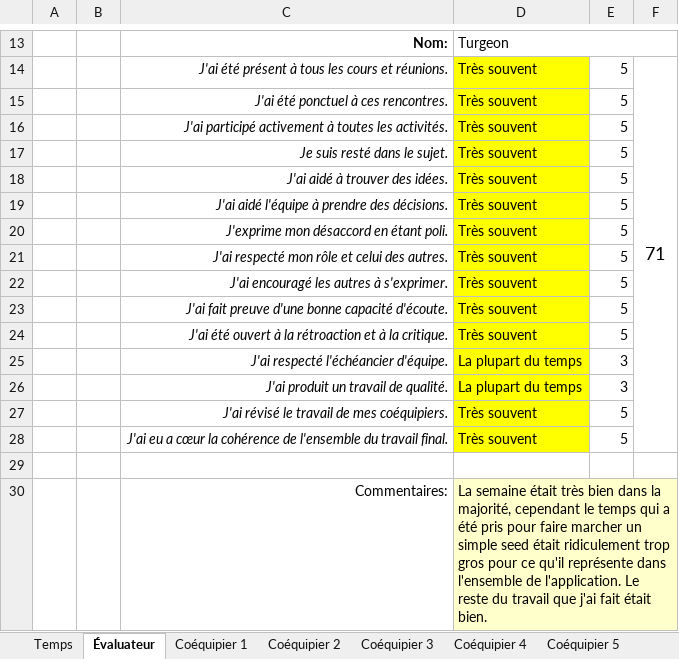
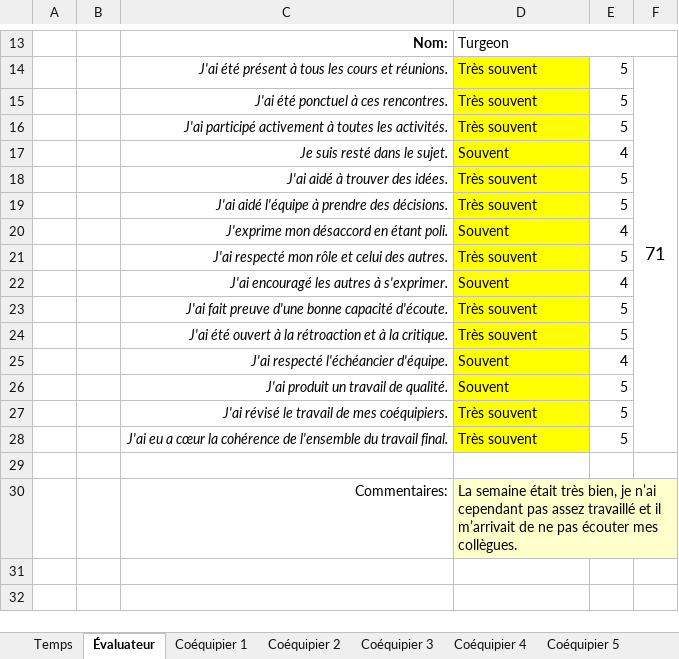
Before and after one commit to MainKarl/Rooftop, an Excel workbook: FichesTemps/VictorTurgeon-04.xlsx, sheet Évaluateur, drawn as a sheet; only a part is shown, gaps mark what is left out; values as stored, in another font and other column widths than the file's, no borders; charts and pictures and conditional formats not drawn; the diff names each change by its address in the sheet, - before the commit and + after, or states it on an @@ line.

Commit message:
temps

```diff
--- a/FichesTemps/VictorTurgeon-04.xlsx (sheet Évaluateur)
+++ b/FichesTemps/VictorTurgeon-04.xlsx (sheet Évaluateur)
-D17: Très souvent
+D17: Souvent
-E17: 5
+E17: 4
-D20: Très souvent
+D20: Souvent
-E20: 5
+E20: 4
-D22: Très souvent
+D22: Souvent
-E22: 5
+E22: 4
-D25:D26: La plupart du temps
+D25:D26: Souvent
-E25: 3
+E25: 4
-E26: 3
+E26: 5
-D30: …était très bien dans la majorité, cependant le temps qui a été pris pour faire marcher un simple seed était ridiculement trop gros pour ce qu'il représente dans l'ensemble de l'application. Le reste du travail que j'ai fait était bien.
+D30: …était très bien, je n’ai cependant pas assez travaillé et il m’arrivait de ne pas écouter mes collègues.
```
Also changed, not shown: sheet Temps, sheet Coéquipier 3, sheet Coéquipier 1, sheet Coéquipier 4, sheet Coéquipier 2, formulas that keep their value, charts or pictures.
